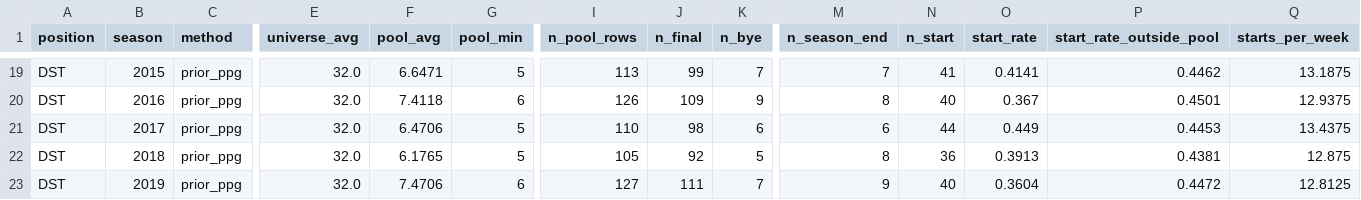
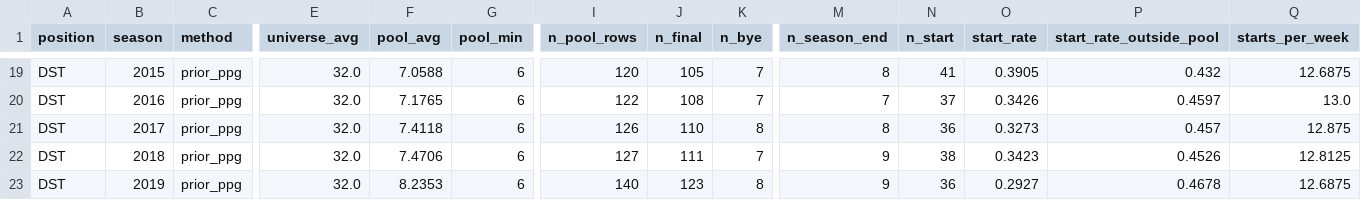
Before and after one commit to batuhanisik751/two-minute-warning, a CSV file: reports/streamer/pool_labels.csv, drawn as a sheet; only a part is shown, gaps mark what is left out; removed rows and columns are numbered as before the commit, all else as after; rows hold the shown columns only; the diff covers the shown part only; the diff names each change by its address in the sheet, - before the commit and + after, or states it on an @@ line.

```diff
--- a/reports/streamer/pool_labels.csv
+++ b/reports/streamer/pool_labels.csv
-F19 (pool_avg): 6.6471
+F19 (pool_avg): 7.0588
-G19 (pool_min): 5
+G19 (pool_min): 6
-I19 (n_pool_rows): 113
+I19 (n_pool_rows): 120
-J19 (n_final): 99
+J19 (n_final): 105
-M19 (n_season_end): 7
+M19 (n_season_end): 8
-O19 (start_rate): 0.4141
+O19 (start_rate): 0.3905
-P19 (start_rate_outside_pool): 0.4462
+P19 (start_rate_outside_pool): 0.432
-Q19 (starts_per_week): 13.1875
+Q19 (starts_per_week): 12.6875
-F20 (pool_avg): 7.4118
+F20 (pool_avg): 7.1765
-I20 (n_pool_rows): 126
+I20 (n_pool_rows): 122
-J20 (n_final): 109
+J20 (n_final): 108
-K20 (n_bye): 9
+K20 (n_bye): 7
-M20 (n_season_end): 8
+M20 (n_season_end): 7
-N20 (n_start): 40
+N20 (n_start): 37
-O20 (start_rate): 0.367
+O20 (start_rate): 0.3426
-P20 (start_rate_outside_pool): 0.4501
+P20 (start_rate_outside_pool): 0.4597
-Q20 (starts_per_week): 12.9375
+Q20 (starts_per_week): 13.0
-row 21: DST | 2017 | prior_ppg | 32.0 | 6.4706 | 5 | 110 | 98 | 6 | 6 | 44 | 0.449 | 0.4453 | 13.4375
-B21 (season): 2018
+B21 (season): 2017
-F21 (pool_avg): 6.1765
+F21 (pool_avg): 7.4118
-G21 (pool_min): 5
+G21 (pool_min): 6
-I21 (n_pool_rows): 105
+I21 (n_pool_rows): 126
-J21 (n_final): 92
+J21 (n_final): 110
-K21 (n_bye): 5
+K21 (n_bye): 8
-O21 (start_rate): 0.3913
+O21 (start_rate): 0.3273
-P21 (start_rate_outside_pool): 0.4381
+P21 (start_rate_outside_pool): 0.457
-B22 (season): 2019
+B22 (season): 2018
-N22 (n_start): 40
+N22 (n_start): 38
-O22 (start_rate): 0.3604
+O22 (start_rate): 0.3423
-P22 (start_rate_outside_pool): 0.4472
+P22 (start_rate_outside_pool): 0.4526
+row 23: DST | 2019 | prior_ppg | 32.0 | 8.2353 | 6 | 140 | 123 | 8 | 9 | 36 | 0.2927 | 0.4678 | 12.6875
```
Also changed, not shown: 94 edited cells elsewhere in this file, reports/streamer/backtest.csv, 22 other files.
